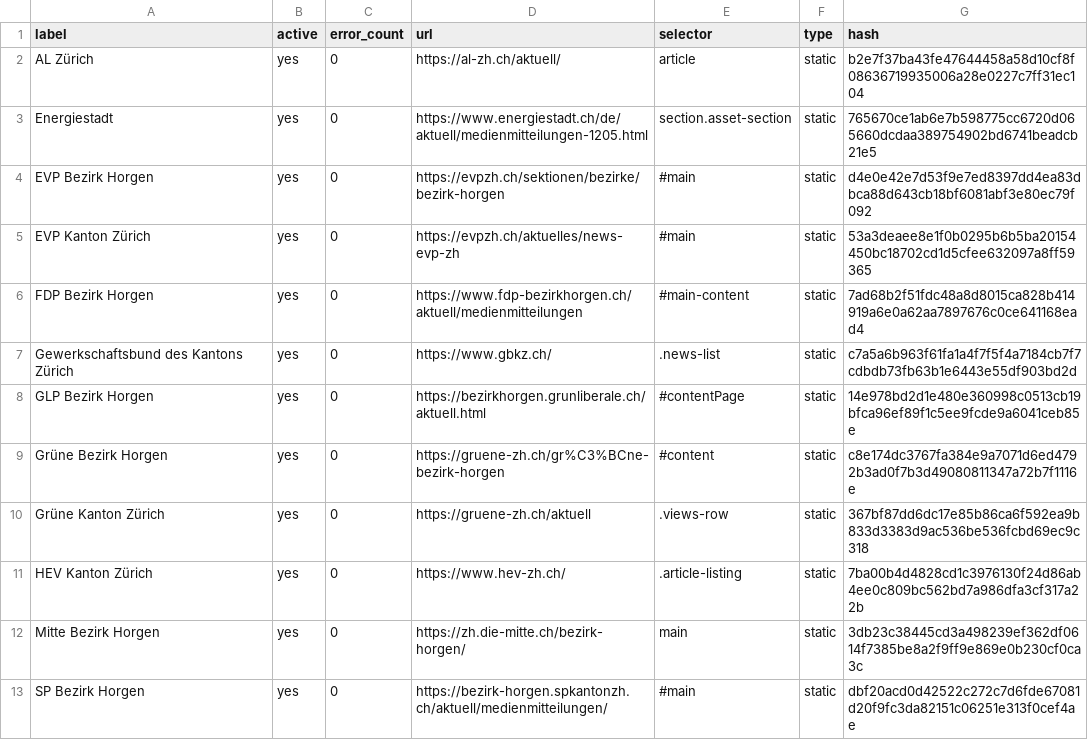
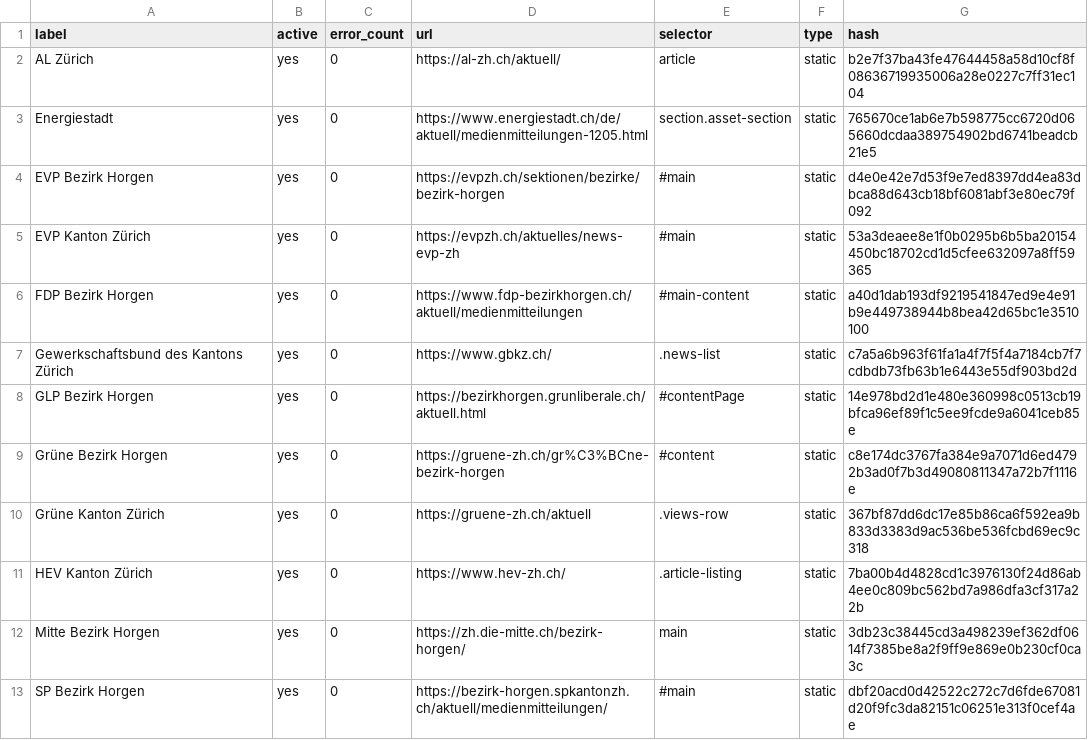
Before and after one commit to metaodi/website-monitor, a CSV file: csv/bezirk.csv, drawn as a sheet; only a part is shown.

Commit message:
Update csv/bezirk.csv with updated hashes

```diff
--- a/csv/bezirk.csv
+++ b/csv/bezirk.csv
@@ -5,3 +5,3 @@ Energiestadt,yes,0,https://www.energiestadt.ch/de/aktuell/medienmitteilungen-120
 "EVP Kanton Zürich",yes,0,https://evpzh.ch/aktuelles/news-evp-zh,#main,static,53a3deaee8e1f0b0295b6b5ba20154450bc18702cd1d5cfee632097a8ff59365
-"FDP Bezirk Horgen",yes,0,https://www.fdp-bezirkhorgen.ch/aktuell/medienmitteilungen,#main-content,static,7ad68b2f51fdc48a8d8015ca828b414919a6e0a62aa7897676c0ce641168ead4
+"FDP Bezirk Horgen",yes,0,https://www.fdp-bezirkhorgen.ch/aktuell/medienmitteilungen,#main-content,static,a40d1dab193df9219541847ed9e4e91b9e449738944b8bea42d65bc1e3510100
 "Gewerkschaftsbund des Kantons Zürich",yes,0,https://www.gbkz.ch/,.news-list,static,c7a5a6b963f61fa1a4f7f5f4a7184cb7f7cdbdb73fb63b1e6443e55df903bd2d
```
